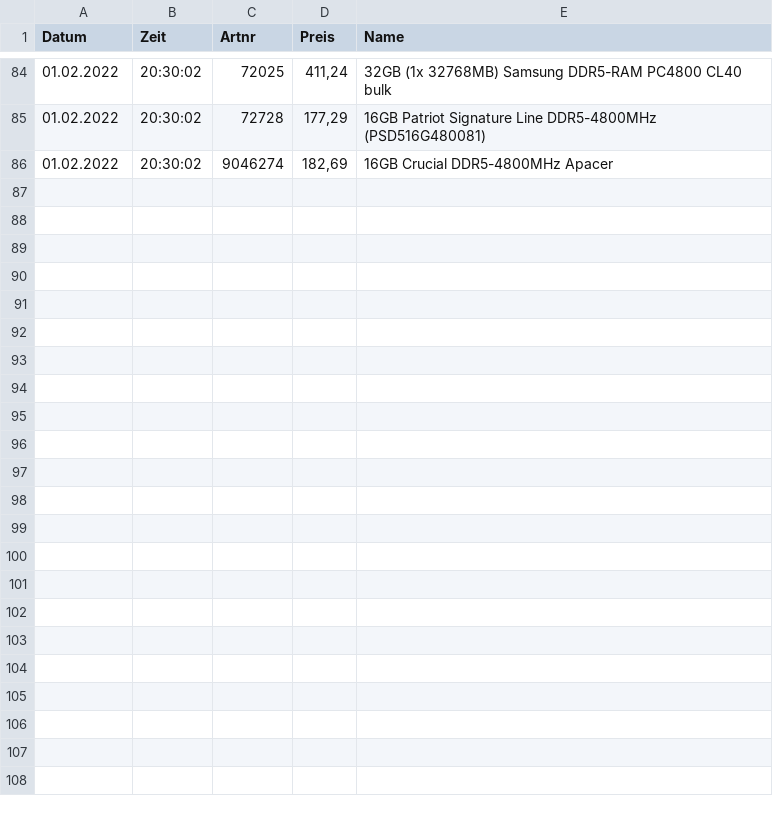
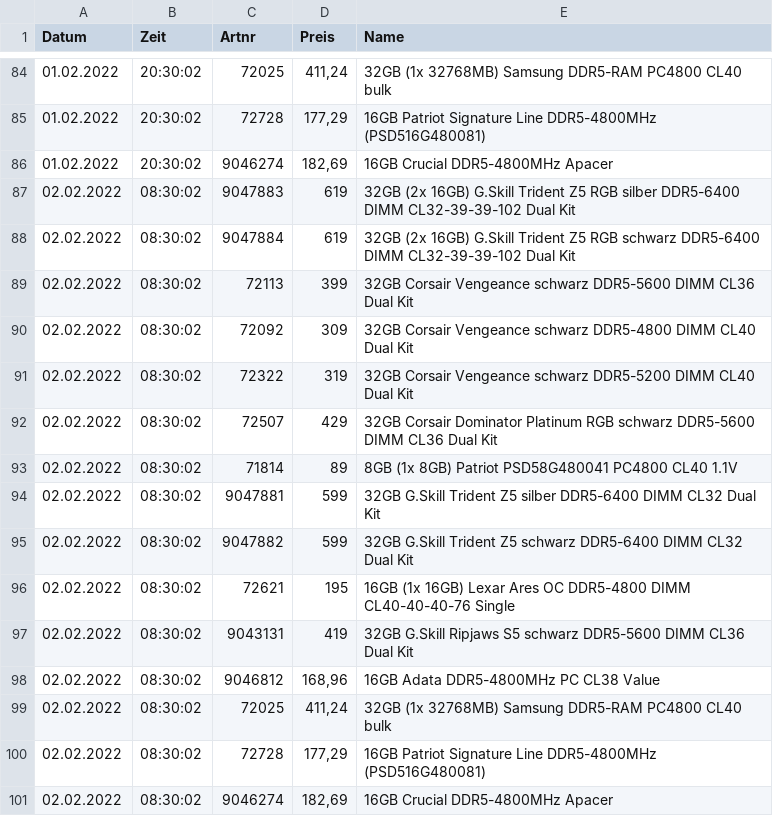
Before and after one commit to jt-sf/pccomps, a CSV file: ddr5data.csv, drawn as a sheet; only a part is shown, gaps mark what is left out; the diff names each change by its address in the sheet, - before the commit and + after, or states it on an @@ line.

```diff
--- a/ddr5data.csv
+++ b/ddr5data.csv
+row 87: 02.02.2022 | 08:30:02 | 9047883 | 619 | 32GB (2x 16GB) G.Skill Trident Z5 RGB silber DDR5-6400 DIMM CL32-39-39-102 Dual Kit
+row 88: 02.02.2022 | 08:30:02 | 9047884 | 619 | 32GB (2x 16GB) G.Skill Trident Z5 RGB schwarz DDR5-6400 DIMM CL32-39-39-102 Dual Kit
+row 89: 02.02.2022 | 08:30:02 | 72113 | 399 | 32GB Corsair Vengeance schwarz DDR5-5600 DIMM CL36 Dual Kit
+row 90: 02.02.2022 | 08:30:02 | 72092 | 309 | 32GB Corsair Vengeance schwarz DDR5-4800 DIMM CL40 Dual Kit
+row 91: 02.02.2022 | 08:30:02 | 72322 | 319 | 32GB Corsair Vengeance schwarz DDR5-5200 DIMM CL40 Dual Kit
+row 92: 02.02.2022 | 08:30:02 | 72507 | 429 | 32GB Corsair Dominator Platinum RGB schwarz DDR5-5600 DIMM CL36 Dual Kit
+row 93: 02.02.2022 | 08:30:02 | 71814 | 89 | 8GB (1x 8GB) Patriot PSD58G480041 PC4800 CL40 1.1V
+row 94: 02.02.2022 | 08:30:02 | 9047881 | 599 | 32GB G.Skill Trident Z5 silber DDR5-6400 DIMM CL32 Dual Kit
+row 95: 02.02.2022 | 08:30:02 | 9047882 | 599 | 32GB G.Skill Trident Z5 schwarz DDR5-6400 DIMM CL32 Dual Kit
+row 96: 02.02.2022 | 08:30:02 | 72621 | 195 | 16GB (1x 16GB) Lexar Ares OC DDR5-4800 DIMM CL40-40-40-76 Single
+row 97: 02.02.2022 | 08:30:02 | 9043131 | 419 | 32GB G.Skill Ripjaws S5 schwarz DDR5-5600 DIMM CL36 Dual Kit
+row 98: 02.02.2022 | 08:30:02 | 9046812 | 168,96 | 16GB Adata DDR5-4800MHz PC CL38 Value
+row 99: 02.02.2022 | 08:30:02 | 72025 | 411,24 | 32GB (1x 32768MB) Samsung DDR5-RAM PC4800 CL40 bulk
+row 100: 02.02.2022 | 08:30:02 | 72728 | 177,29 | 16GB Patriot Signature Line DDR5-4800MHz (PSD516G480081)
+row 101: 02.02.2022 | 08:30:02 | 9046274 | 182,69 | 16GB Crucial DDR5-4800MHz Apacer
```
Also changed, not shown: rtxdata.csv, 1 other file.
